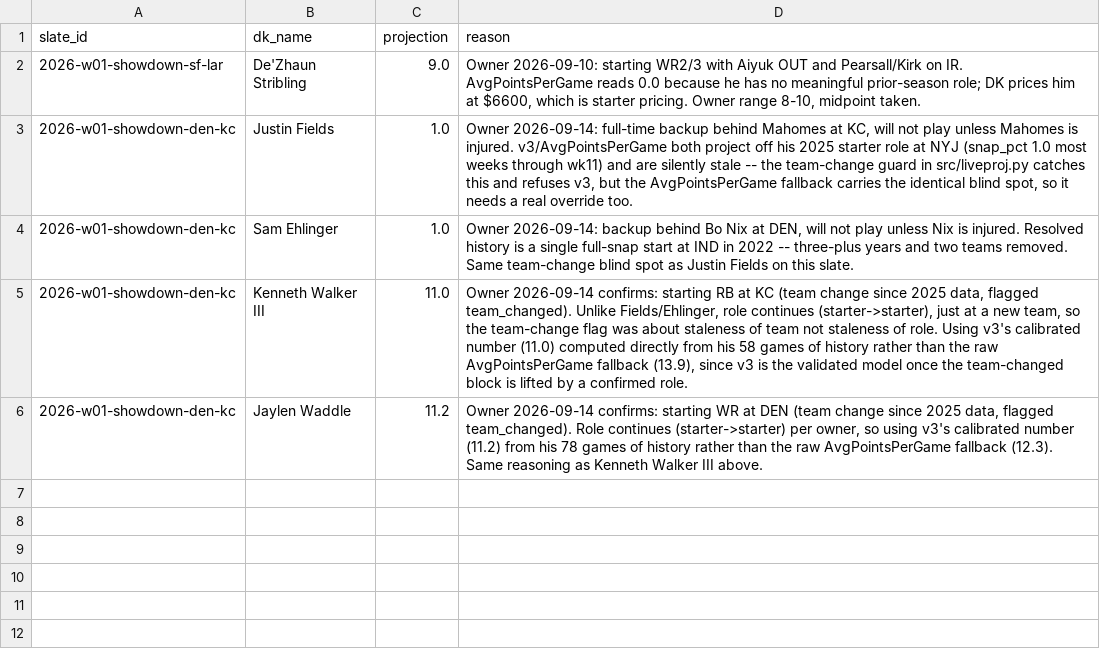
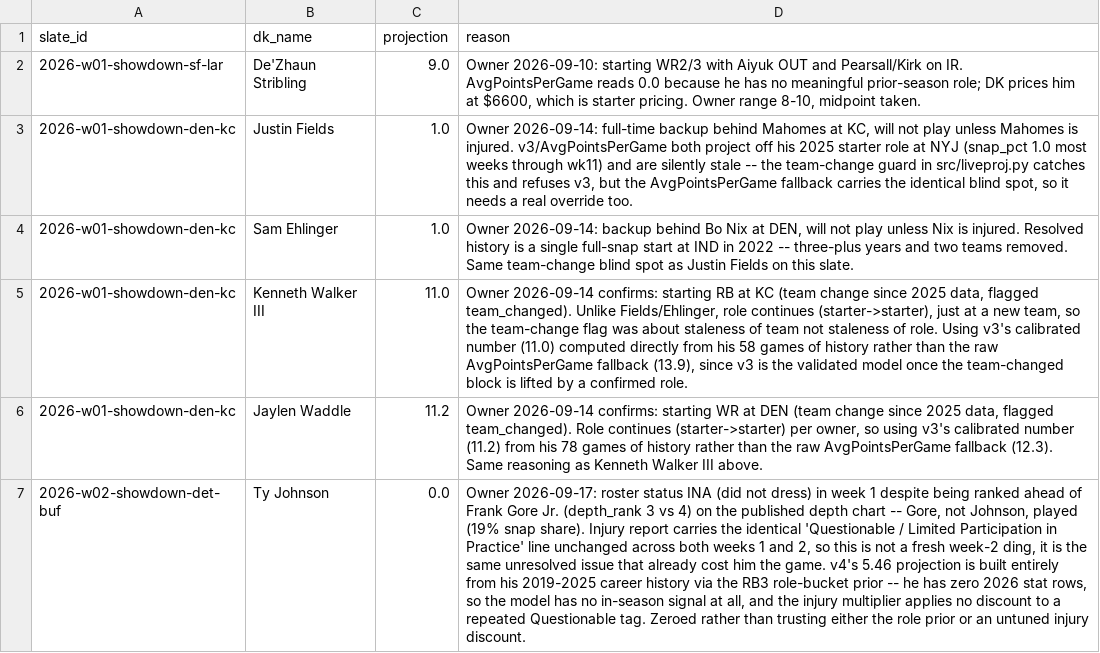
Before and after one commit to bpattypick/dfs_opto, a CSV file: data/projection_overrides.csv, drawn as a sheet; the diff names each change by its address in the sheet, - before the commit and + after, or states it on an @@ line.

```diff
--- a/data/projection_overrides.csv
+++ b/data/projection_overrides.csv
+row 7: 2026-w02-showdown-det-buf | Ty Johnson | 0.0 | Owner 2026-09-17: roster status INA (did not dress) in week 1 despite being ranked ahead of Frank Gore Jr. (depth_rank 3 vs 4) on the published depth chart -- Gore, not Johnson, played (19% snap share). Injury report carries the identical 'Questionable / Limited Participation in Practice' line unchanged across both weeks 1 and 2, so this is not a fresh week-2 ding, it is the same unresolved issue that already cost him the game. v4's 5.46 projection is built entirely from his 2019-2025 career history via the RB3 role-bucket prior -- he has zero 2026 stat rows, so the model has no in-season signal at all, and the injury multiplier applies no discount to a repeated Questionable tag. Zeroed rather than trusting either the role prior or an untuned injury discount.
```
